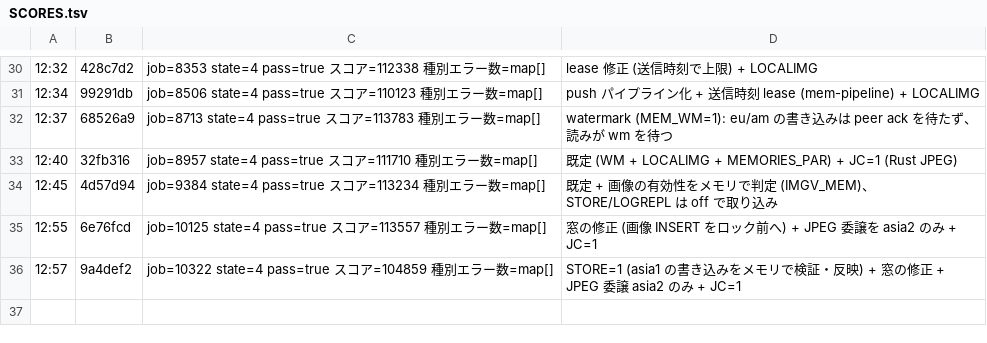
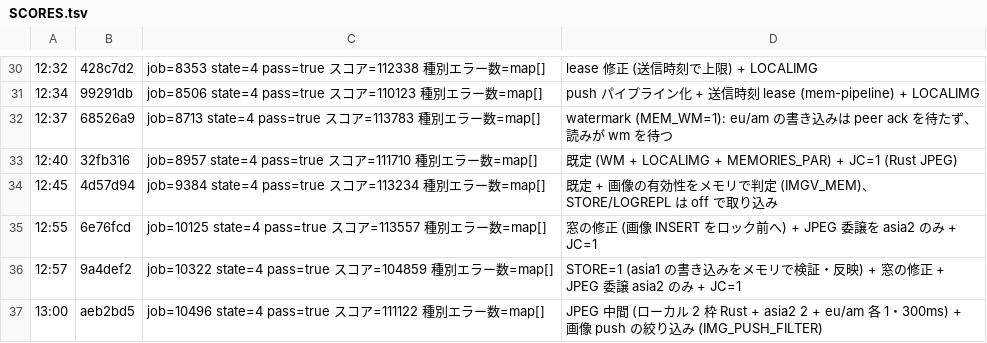
Before and after one commit to mazrean/isucon2026, a TSV file: logs/SCORES.tsv, drawn as a sheet; only a part is shown, gaps mark what is left out.

```diff
--- a/logs/SCORES.tsv
+++ b/logs/SCORES.tsv
@@ -36 +36,2 @@
 12:57	9a4def2	job=10322 state=4 pass=true スコア=104859 種別エラー数=map[]	STORE=1 (asia1 の書き込みをメモリで検証・反映) + 窓の修正 + JPEG 委譲 asia2 のみ + JC=1
+13:00	aeb2bd5	job=10496 state=4 pass=true スコア=111122 種別エラー数=map[]	JPEG 中間 (ローカル 2 枠 Rust + asia2 2 + eu/am 各 1・300ms) + 画像 push の絞り込み (IMG_PUSH_FILTER)
```
Also changed, not shown: 1 other file.
